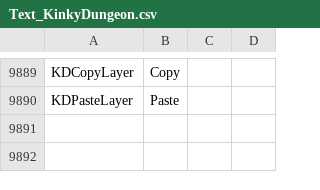
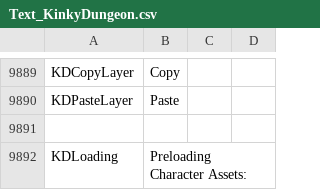
Before and after one commit to Ada18980/KinkiestDungeon, a CSV file: Screens/MiniGame/KinkyDungeon/Text_KinkyDungeon.csv, drawn as a sheet; only a part is shown, gaps mark what is left out; the diff names each change by its address in the sheet, - before the commit and + after, or states it on an @@ line.

```diff
--- a/Screens/MiniGame/KinkyDungeon/Text_KinkyDungeon.csv
+++ b/Screens/MiniGame/KinkyDungeon/Text_KinkyDungeon.csv
+row 9891: (empty)
+row 9892: KDLoading | Preloading Character Assets:
```
Also changed, not shown: 14 other files.
